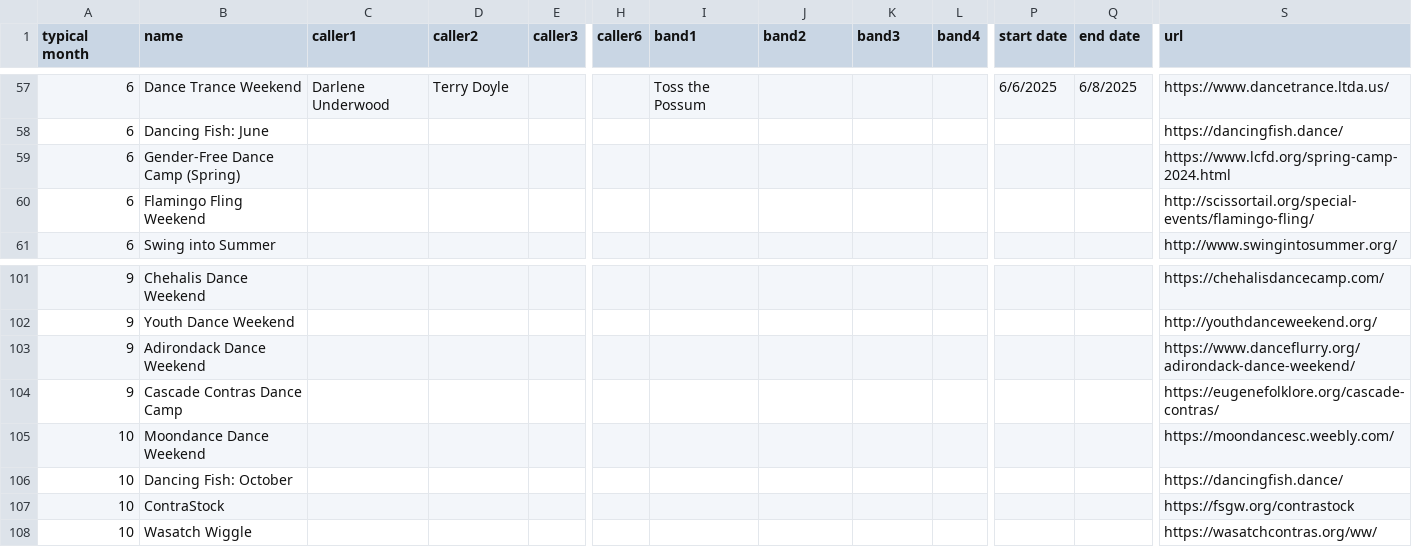
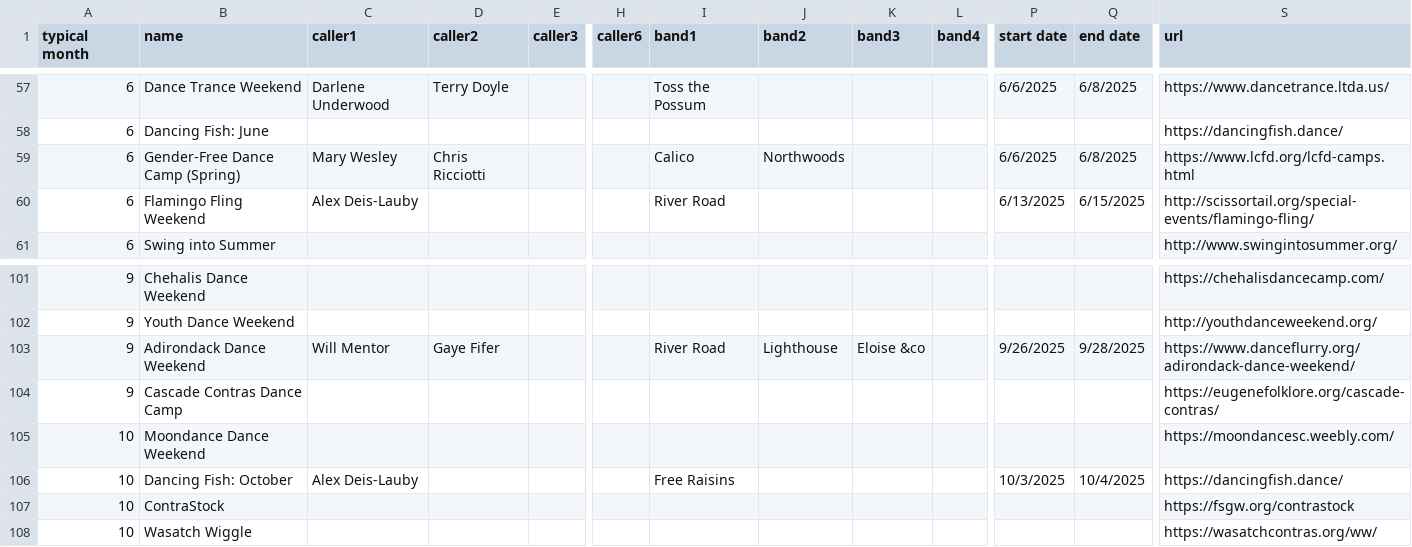
Before and after one commit to jeffkaufman/trycontra, a TSV file: events-raw-2025.tsv, drawn as a sheet; only a part is shown, gaps mark what is left out; the diff covers the shown part only; the diff names each change by its address in the sheet, - before the commit and + after, or states it on an @@ line.

```diff
--- a/events-raw-2025.tsv
+++ b/events-raw-2025.tsv
-C59 (caller1): (empty)
+C59 (caller1): Mary Wesley
-D59 (caller2): (empty)
+D59 (caller2): Chris Ricciotti
-I59 (band1): (empty)
+I59 (band1): Calico
-J59 (band2): (empty)
+J59 (band2): Northwoods
-P59 (start date): (empty)
+P59 (start date): 6/6/2025
-Q59 (end date): (empty)
+Q59 (end date): 6/8/2025
-S59 (url): https://www.lcfd.org/spring-camp-2024.html
+S59 (url): https://www.lcfd.org/lcfd-camps.html
-C60 (caller1): (empty)
+C60 (caller1): Alex Deis-Lauby
-I60 (band1): (empty)
+I60 (band1): River Road
-P60 (start date): (empty)
+P60 (start date): 6/13/2025
-Q60 (end date): (empty)
+Q60 (end date): 6/15/2025
-C103 (caller1): (empty)
+C103 (caller1): Will Mentor
-D103 (caller2): (empty)
+D103 (caller2): Gaye Fifer
-I103 (band1): (empty)
+I103 (band1): River Road
-J103 (band2): (empty)
+J103 (band2): Lighthouse
-K103 (band3): (empty)
+K103 (band3): Eloise &co
-P103 (start date): (empty)
+P103 (start date): 9/26/2025
-Q103 (end date): (empty)
+Q103 (end date): 9/28/2025
-C106 (caller1): (empty)
+C106 (caller1): Alex Deis-Lauby
-I106 (band1): (empty)
+I106 (band1): Free Raisins
-P106 (start date): (empty)
+P106 (start date): 10/3/2025
-Q106 (end date): (empty)
+Q106 (end date): 10/4/2025
```
Also changed, not shown: 1 added row, 2 removed rows and 33 edited cells elsewhere in this file, 1 other file.
